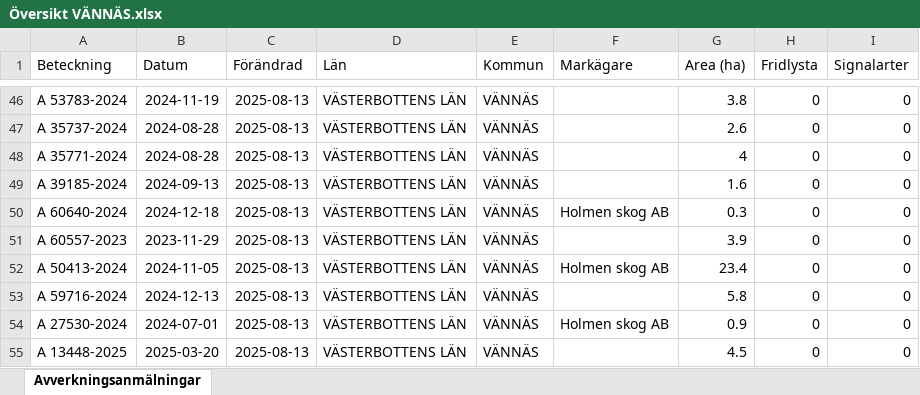
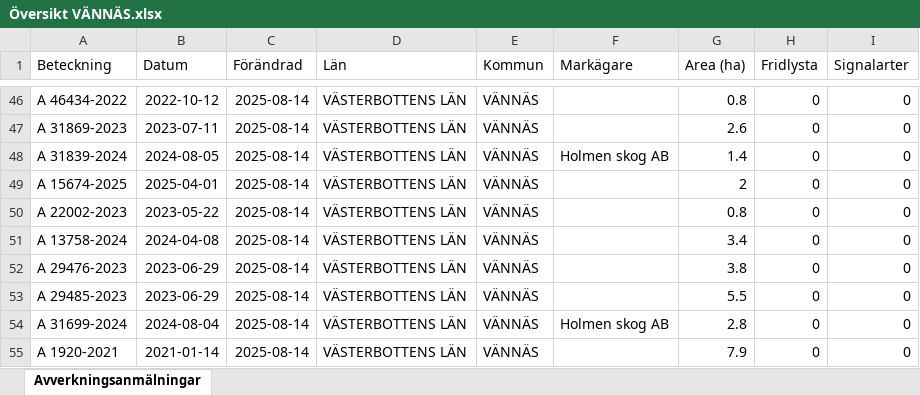
Before and after one commit to klasma/Logging_2460, an Excel workbook: Översikt VÄNNÄS.xlsx, sheet Avverkningsanmälningar, drawn as a sheet; only a part is shown, gaps mark what is left out; values as stored, in another font and other column widths than the file's, no borders; the diff covers the shown part only; the diff names each change by its address in the sheet, - before the commit and + after, or states it on an @@ line.

```diff
--- a/Översikt VÄNNÄS.xlsx (sheet Avverkningsanmälningar)
+++ b/Översikt VÄNNÄS.xlsx (sheet Avverkningsanmälningar)
-A46 (Beteckning): A 53783-2024
+A46 (Beteckning): A 46434-2022
-B46 (Datum): 2024-11-19
+B46 (Datum): 2022-10-12
-C46:C55 (Förändrad): 2025-08-13
+C46:C55 (Förändrad): 2025-08-14
-G46 (Area (ha)): 3.8
+G46 (Area (ha)): 0.8
-A47 (Beteckning): A 35737-2024
+A47 (Beteckning): A 31869-2023
-B47 (Datum): 2024-08-28
+B47 (Datum): 2023-07-11
-A48 (Beteckning): A 35771-2024
+A48 (Beteckning): A 31839-2024
-B48 (Datum): 2024-08-28
+B48 (Datum): 2024-08-05
-F48 (Markägare): (empty)
+F48 (Markägare): Holmen skog AB
-G48 (Area (ha)): 4
+G48 (Area (ha)): 1.4
-A49 (Beteckning): A 39185-2024
+A49 (Beteckning): A 15674-2025
-B49 (Datum): 2024-09-13
+B49 (Datum): 2025-04-01
-G49 (Area (ha)): 1.6
+G49 (Area (ha)): 2
-A50 (Beteckning): A 60640-2024
+A50 (Beteckning): A 22002-2023
-B50 (Datum): 2024-12-18
+B50 (Datum): 2023-05-22
-F50 (Markägare): Holmen skog AB
+F50 (Markägare): (empty)
-G50 (Area (ha)): 0.3
+G50 (Area (ha)): 0.8
-A51 (Beteckning): A 60557-2023
+A51 (Beteckning): A 13758-2024
-B51 (Datum): 2023-11-29
+B51 (Datum): 2024-04-08
-G51 (Area (ha)): 3.9
+G51 (Area (ha)): 3.4
-A52 (Beteckning): A 50413-2024
+A52 (Beteckning): A 29476-2023
-B52 (Datum): 2024-11-05
+B52 (Datum): 2023-06-29
-F52 (Markägare): Holmen skog AB
+F52 (Markägare): (empty)
-G52 (Area (ha)): 23.4
+G52 (Area (ha)): 3.8
-A53 (Beteckning): A 59716-2024
+A53 (Beteckning): A 29485-2023
-B53 (Datum): 2024-12-13
+B53 (Datum): 2023-06-29
-G53 (Area (ha)): 5.8
+G53 (Area (ha)): 5.5
-A54 (Beteckning): A 27530-2024
+A54 (Beteckning): A 31699-2024
-B54 (Datum): 2024-07-01
+B54 (Datum): 2024-08-04
-G54 (Area (ha)): 0.9
+G54 (Area (ha)): 2.8
-A55 (Beteckning): A 13448-2025
+A55 (Beteckning): A 1920-2021
-B55 (Datum): 2025-03-20
+B55 (Datum): 2021-01-14
-G55 (Area (ha)): 4.5
+G55 (Area (ha)): 7.9
```
Also changed, not shown: 802 edited cells elsewhere in this sheet, artfynd/A 19776-2025 artfynd.xlsx, artfynd/A 22648-2024 artfynd.xlsx, 41 other files.
